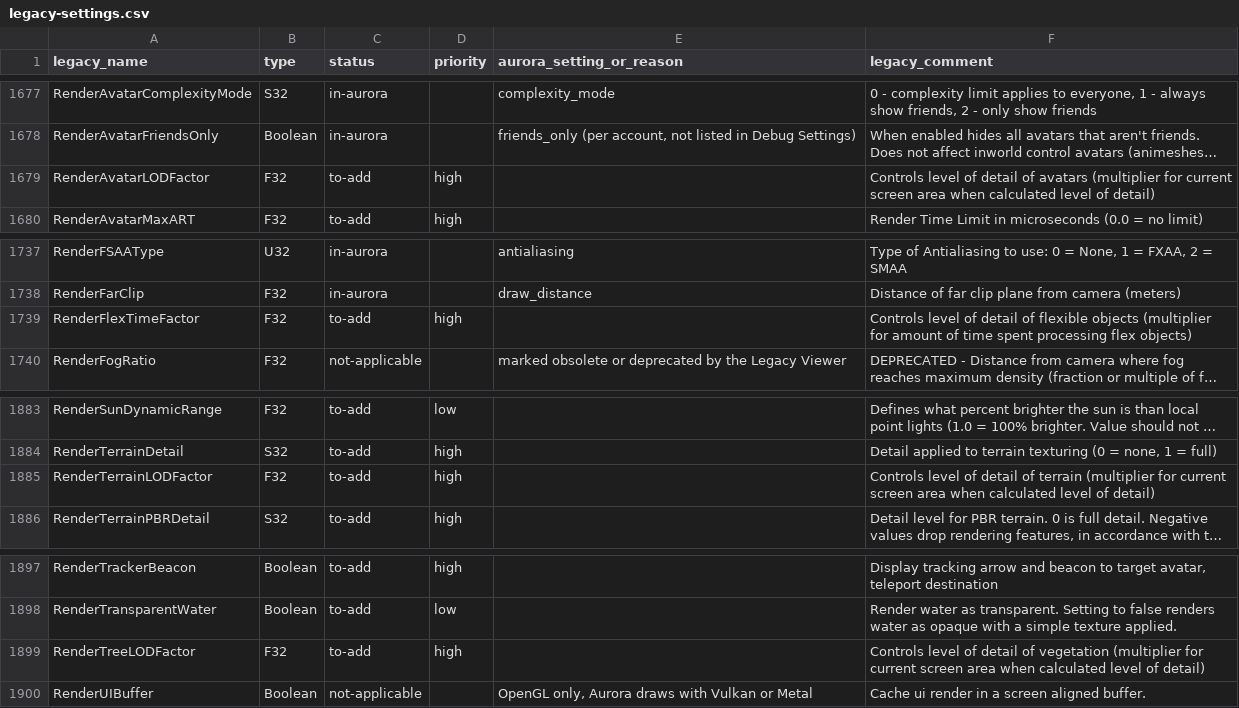
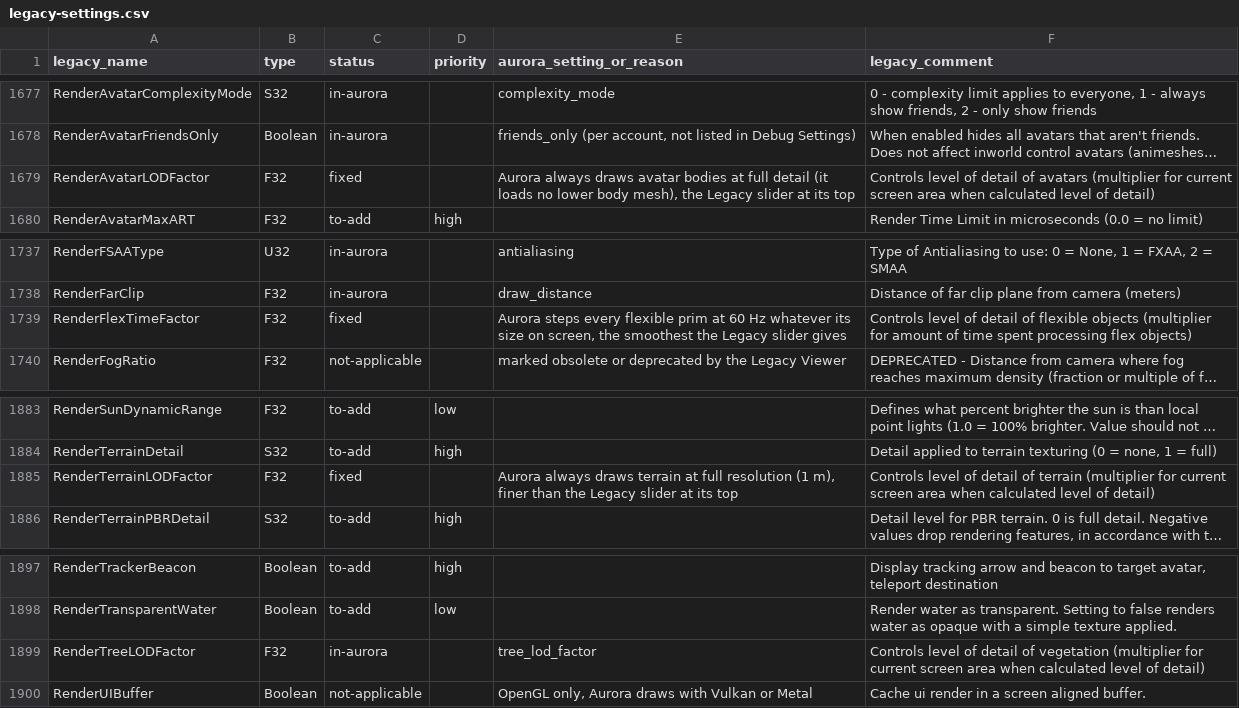
Before and after one commit to Aurora-Viewer/Aurora-Viewer, a CSV file: docs/legacy-settings.csv, drawn as a sheet; only a part is shown, gaps mark what is left out; long unchanged cells end in …; the diff names each change by its address in the sheet, - before the commit and + after, or states it on an @@ line.

Commit message:
Add the trees' detail, like the Legacy Viewer's Trees slider

```diff
--- a/docs/legacy-settings.csv
+++ b/docs/legacy-settings.csv
-C1679 (status): to-add
+C1679 (status): fixed
-D1679 (priority): high
+D1679 (priority): (empty)
-E1679 (aurora_setting_or_reason): (empty)
+E1679 (aurora_setting_or_reason): Aurora always draws avatar bodies at full detail (it loads no lower body mesh), the Legacy slider at its top
-C1739 (status): to-add
+C1739 (status): fixed
-D1739 (priority): high
+D1739 (priority): (empty)
-E1739 (aurora_setting_or_reason): (empty)
+E1739 (aurora_setting_or_reason): Aurora steps every flexible prim at 60 Hz whatever its size on screen, the smoothest the Legacy slider gives
-C1885 (status): to-add
+C1885 (status): fixed
-D1885 (priority): high
+D1885 (priority): (empty)
-E1885 (aurora_setting_or_reason): (empty)
+E1885 (aurora_setting_or_reason): Aurora always draws terrain at full resolution (1 m), finer than the Legacy slider at its top
-C1899 (status): to-add
+C1899 (status): in-aurora
-D1899 (priority): high
+D1899 (priority): (empty)
-E1899 (aurora_setting_or_reason): (empty)
+E1899 (aurora_setting_or_reason): tree_lod_factor
```
Also changed, not shown: 17 other files.
